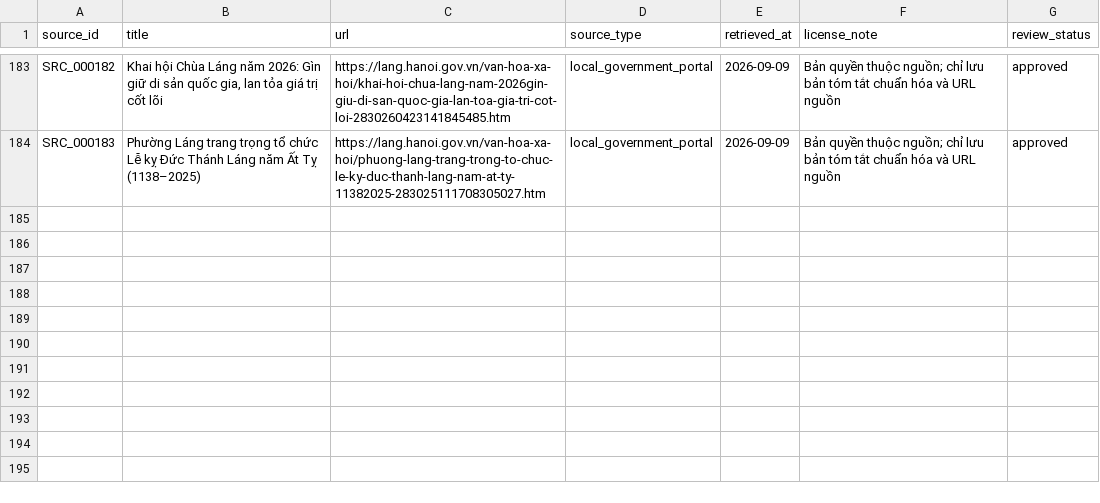
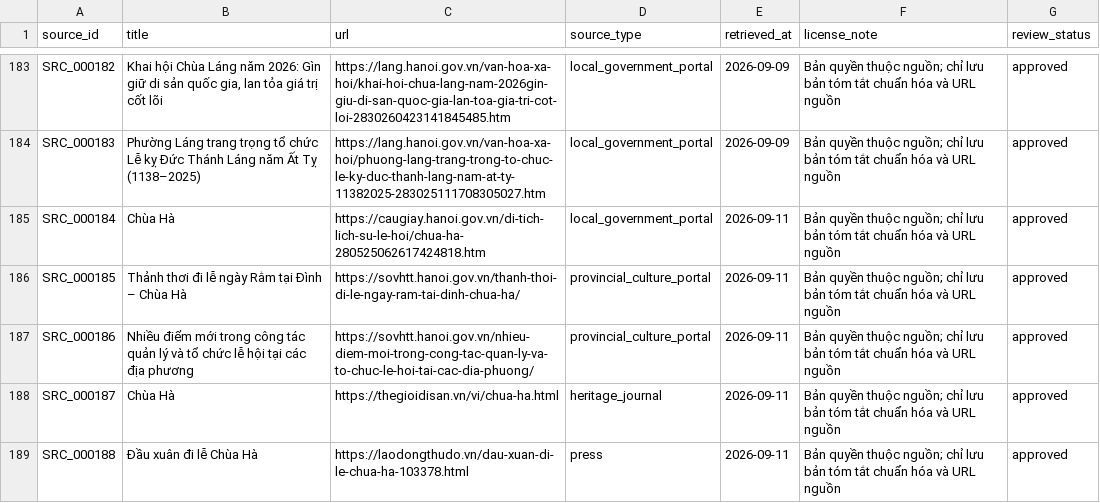
Before and after one commit to doantien03/hanoiqa-gretriever, a CSV file: dataset/hanoiqa/master/sources.csv, drawn as a sheet; only a part is shown, gaps mark what is left out.

```diff
--- a/dataset/hanoiqa/master/sources.csv
+++ b/dataset/hanoiqa/master/sources.csv
@@ -184 +184,6 @@ SRC_000182,"Khai hội Chùa Láng năm 2026: Gìn giữ di sản quốc gia, la
 SRC_000183,Phường Láng trang trọng tổ chức Lễ kỵ Đức Thánh Láng năm Ất Tỵ (1138–2025),https://lang.hanoi.gov.vn/van-hoa-xa-hoi/phuong-lang-trang-trong-to-chuc-le-ky-duc-thanh-lang-nam-at-ty-11382025-283025111708305027.htm,local_government_portal,2026-09-09,Bản quyền thuộc nguồn; chỉ lưu bản tóm tắt chuẩn hóa và URL nguồn,approved
+SRC_000184,Chùa Hà,https://caugiay.hanoi.gov.vn/di-tich-lich-su-le-hoi/chua-ha-280525062617424818.htm,local_government_portal,2026-09-11,Bản quyền thuộc nguồn; chỉ lưu bản tóm tắt chuẩn hóa và URL nguồn,approved
+SRC_000185,Thảnh thơi đi lễ ngày Rằm tại Đình – Chùa Hà,https://sovhtt.hanoi.gov.vn/thanh-thoi-di-le-ngay-ram-tai-dinh-chua-ha/,provincial_culture_portal,2026-09-11,Bản quyền thuộc nguồn; chỉ lưu bản tóm tắt chuẩn hóa và URL nguồn,approved
+SRC_000186,Nhiều điểm mới trong công tác quản lý và tổ chức lễ hội tại các địa phương,https://sovhtt.hanoi.gov.vn/nhieu-diem-moi-trong-cong-tac-quan-ly-va-to-chuc-le-hoi-tai-cac-dia-phuong/,provincial_culture_portal,2026-09-11,Bản quyền thuộc nguồn; chỉ lưu bản tóm tắt chuẩn hóa và URL nguồn,approved
+SRC_000187,Chùa Hà,https://thegioidisan.vn/vi/chua-ha.html,heritage_journal,2026-09-11,Bản quyền thuộc nguồn; chỉ lưu bản tóm tắt chuẩn hóa và URL nguồn,approved
+SRC_000188,Đầu xuân đi lễ Chùa Hà,https://laodongthudo.vn/dau-xuan-di-le-chua-ha-103378.html,press,2026-09-11,Bản quyền thuộc nguồn; chỉ lưu bản tóm tắt chuẩn hóa và URL nguồn,approved
```
Also changed, not shown: dataset/hanoiqa/master/edges.csv, dataset/hanoiqa/master/evidence.csv, 8 other files.
